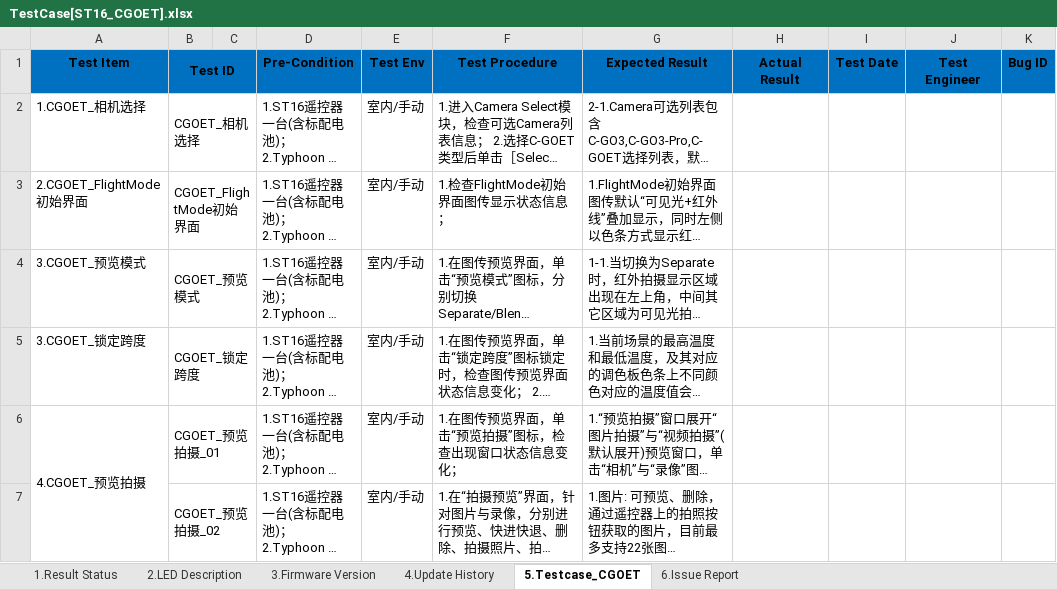
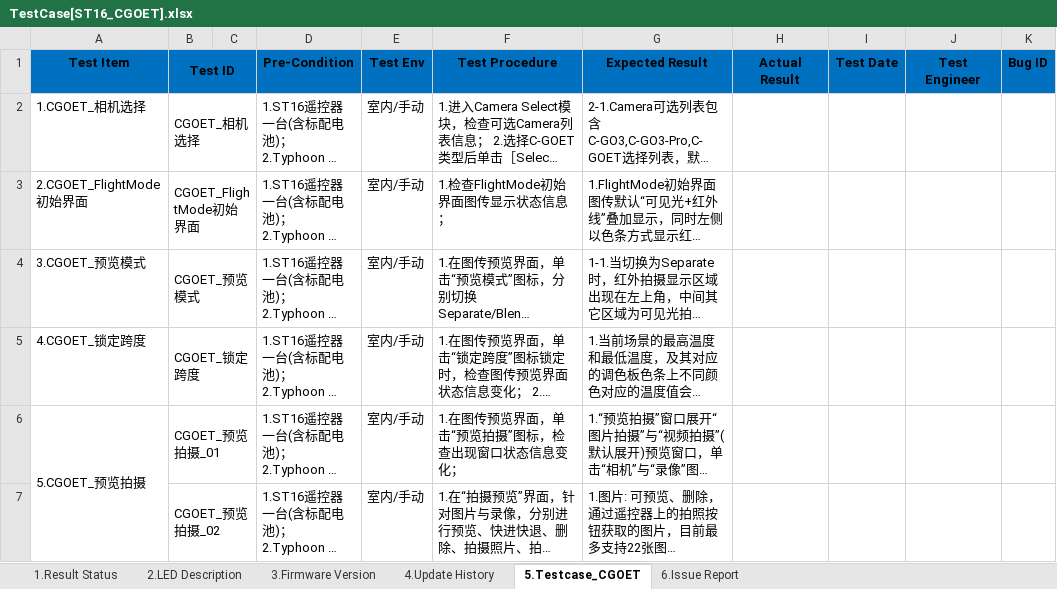
Before and after one commit to zallerting0613/YuneecDev, an Excel workbook: 1.TestCase[SW]/TestCase[ST16_CGOET].xlsx, sheet 5.Testcase_CGOET, drawn as a sheet; only a part is shown; long unchanged cells end in …; values as stored, in another font and other column widths than the file's, no borders; the diff covers the shown part only; the diff names each change by its address in the sheet, - before the commit and + after, or states it on an @@ line.

```diff
--- a/1.TestCase[SW]/TestCase[ST16_CGOET].xlsx (sheet 5.Testcase_CGOET)
+++ b/1.TestCase[SW]/TestCase[ST16_CGOET].xlsx (sheet 5.Testcase_CGOET)
-A5 (Test Item): 3.CGOET_锁定跨度
+A5 (Test Item): 4.CGOET_锁定跨度
-A6 (Test Item): 4.CGOET_预览拍摄
+A6 (Test Item): 5.CGOET_预览拍摄
```
Also changed, not shown: 1 added row and 1 edited cell elsewhere in this sheet, sheet 4.Update History.
